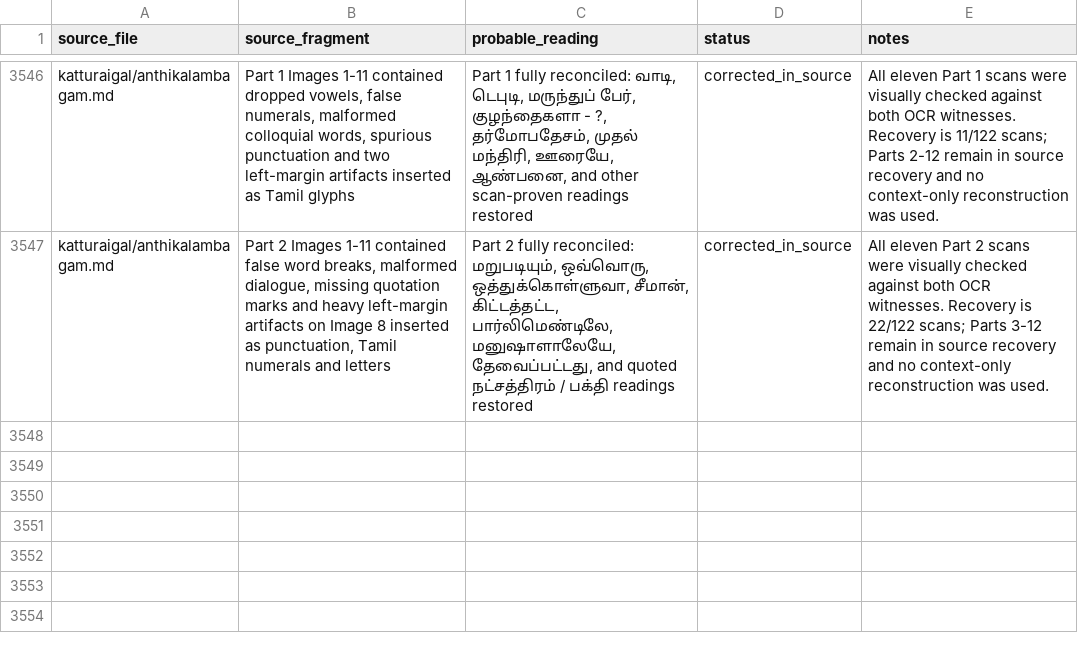
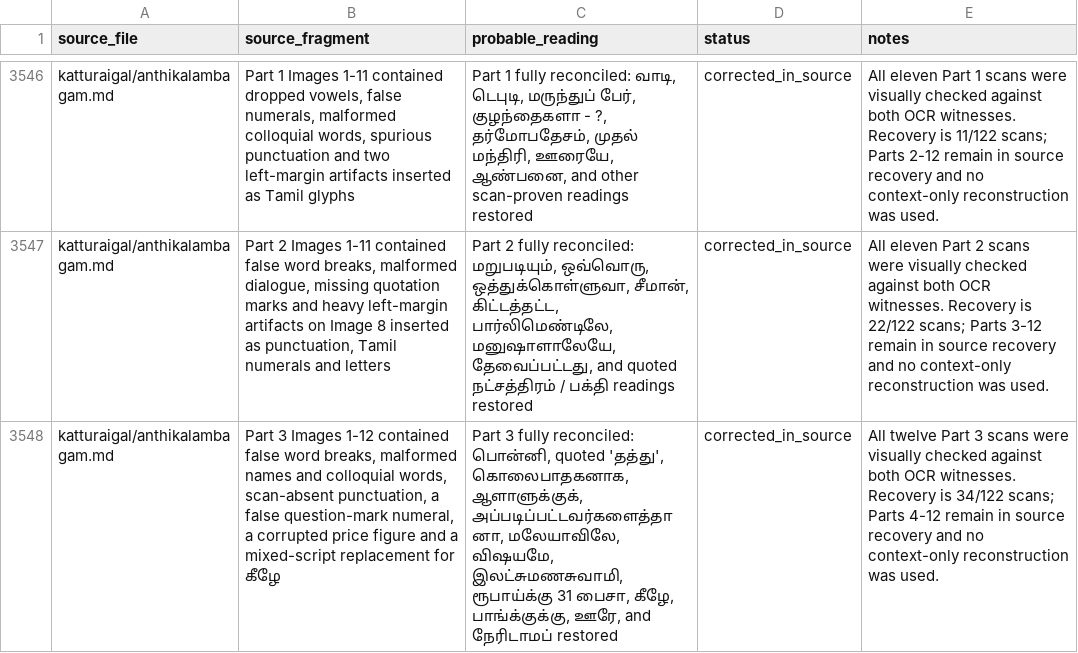
Before and after one commit to pugazg/anna-corpus, a CSV file: outputs/annavin_text_extractor/translated_contents/_translation_state/ocr_concerns.csv, drawn as a sheet; only a part is shown, gaps mark what is left out; the diff names each change by its address in the sheet, - before the commit and + after, or states it on an @@ line.

Commit message:
recovery: reconcile Anthikalambagam part 3

```diff
--- a/outputs/annavin_text_extractor/translated_contents/_translation_state/ocr_concerns.csv
+++ b/outputs/annavin_text_extractor/translated_contents/_translation_state/ocr_concerns.csv
+row 3548: katturaigal/anthikalambagam.md | Part 3 Images 1-12 contained false word breaks, malformed names and colloquial words, scan-absent punctuation, a false question-mark numeral, a corrupted price figure and a mixed-script replacement for கீழே | Part 3 fully reconciled: பொன்னி, quoted 'தத்து', கொலைபாதகனாக, ஆளாளுக்குக், அப்படிப்பட்டவர்களைத்தானா, மலேயாவிலே, விஷயமே, இலட்சுமணசுவாமி, ரூபாய்க்கு 31 பைசா, கீழே, பாங்க்குக்கு, ஊரே, and நேரிடாமப் restored | corrected_in_source | All twelve Part 3 scans were visually checked against both OCR witnesses. Recovery is 34/122 scans; Parts 4-12 remain in source recovery and no context-only reconstruction was used.
```
Also changed, not shown: 2 other files.
